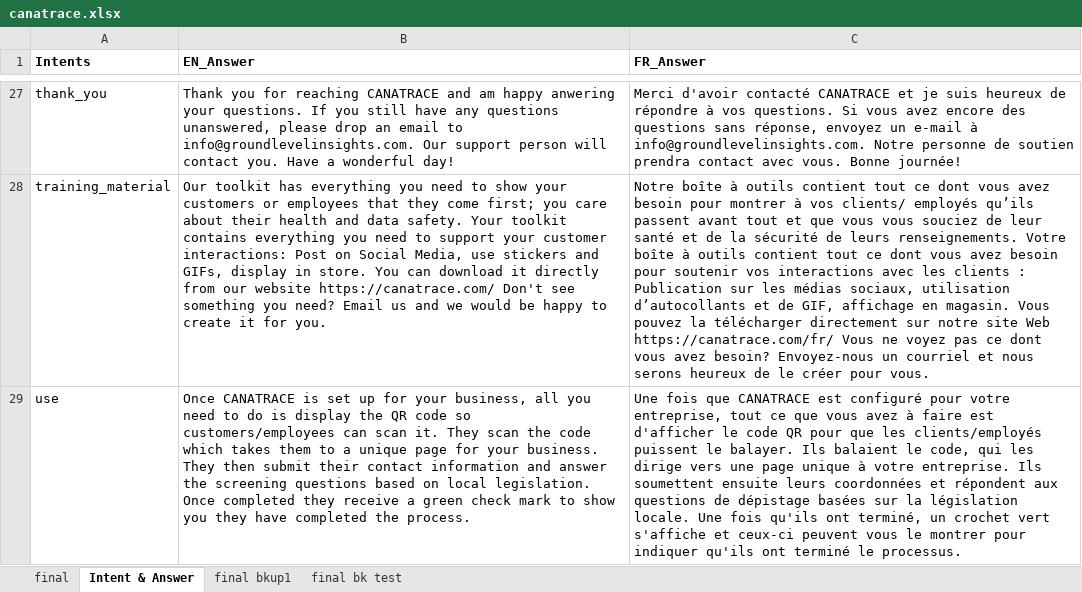
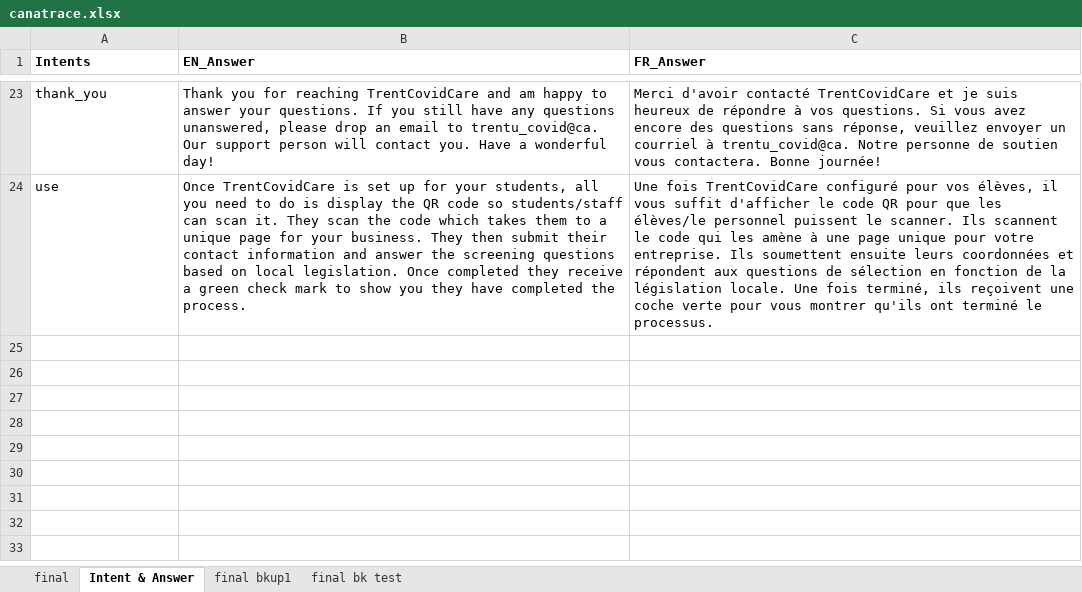
Before and after one commit to roshandeep/trent-5610, an Excel workbook: core/canatrace.xlsx, sheet Intent & Answer, drawn as a sheet; only a part is shown, gaps mark what is left out; values as stored, in another font and other column widths than the file's, no borders; removed rows and columns are numbered as before the commit, all else as after; the diff covers the shown part only; the diff names each change by its address in the sheet, - before the commit and + after, or states it on an @@ line.

Commit message:
New data added and model trained for project. Pickle file added

```diff
--- a/core/canatrace.xlsx (sheet Intent & Answer)
+++ b/core/canatrace.xlsx (sheet Intent & Answer)
-B23 (EN_Answer): …for reaching CANATRACE and am happy anwering your questions. If you still have any questions unanswered, please drop an email to info@groundlevelinsights.com. Our support…
+B23 (EN_Answer): …for reaching TrentCovidCare and am happy to answer your questions. If you still have any questions unanswered, please drop an email to trentu_covid@ca. Our support…
-C23 (FR_Answer): …d'avoir contacté CANATRACE et je suis heureux de répondre à vos questions. Si vous avez encore des questions sans réponse, envoyez un e-mail à info@groundlevelinsights.com. Notre personne de soutien prendra contact avec vous. Bonne journée!
+C23 (FR_Answer): …d'avoir contacté TrentCovidCare et je suis heureux de répondre à vos questions. Si vous avez encore des questions sans réponse, veuillez envoyer un courriel à trentu_covid@ca. Notre personne de soutien vous contactera. Bonne journée!
-row 28: training_material | Our toolkit has everything you need to show your customers or employees that they come first; you care about their health and data safety. Your toolkit contains everything you need to support your customer interactions: Post on Social Media, use stickers and GIFs, display in store. You can download it directly from our website https://canatrace.com/ Don't see something you need? Email us and we would be happy to create it for you. | Notre boîte à outils contient tout ce dont vous avez besoin pour montrer à vos clients/ employés qu’ils passent avant tout et que vous vous souciez de leur santé et de la sécurité de leurs renseignements. Votre boîte à outils contient tout ce dont vous avez besoin pour soutenir vos interactions avec les clients : Publication sur les médias sociaux, utilisation d’autocollants et de GIF, affichage en magasin. Vous pouvez la télécharger directement sur notre site Web https://canatrace.com/fr/ Vous ne voyez pas ce dont vous avez besoin? Envoyez-nous un courriel et nous serons heureux de le créer pour vous.
-B24 (EN_Answer): Once CANATRACE is set up for your business, all you need to do is display the QR code so customers/employees can scan…
+B24 (EN_Answer): Once TrentCovidCare is set up for your students, all you need to do is display the QR code so students/staff can scan…
-C24 (FR_Answer): Une fois que CANATRACE est configuré pour votre entreprise, tout ce que vous avez à faire est d'afficher le code QR pour que les clients/employés puissent le balayer. Ils balaient le code, qui les dirige vers une page unique à votre entreprise. Ils soumettent ensuite leurs coordonnées et répondent aux questions de dépistage basées sur la législation locale. Une fois qu'ils ont terminé, un crochet vert s'affiche et ceux-ci peuvent vous le montrer pour indiquer qu'ils ont…
+C24 (FR_Answer): Une fois TrentCovidCare configuré pour vos élèves, il vous suffit d'afficher le code QR pour que les élèves/le personnel puissent le scanner. Ils scannent le code qui les amène à une page unique pour votre entreprise. Ils soumettent ensuite leurs coordonnées et répondent aux questions de sélection en fonction de la législation locale. Une fois terminé, ils reçoivent une coche verte pour vous montrer qu'ils ont…
```
Also changed, not shown: 15 added rows, 19 removed rows and 7 edited cells elsewhere in this sheet, sheet final, 5 other files.
